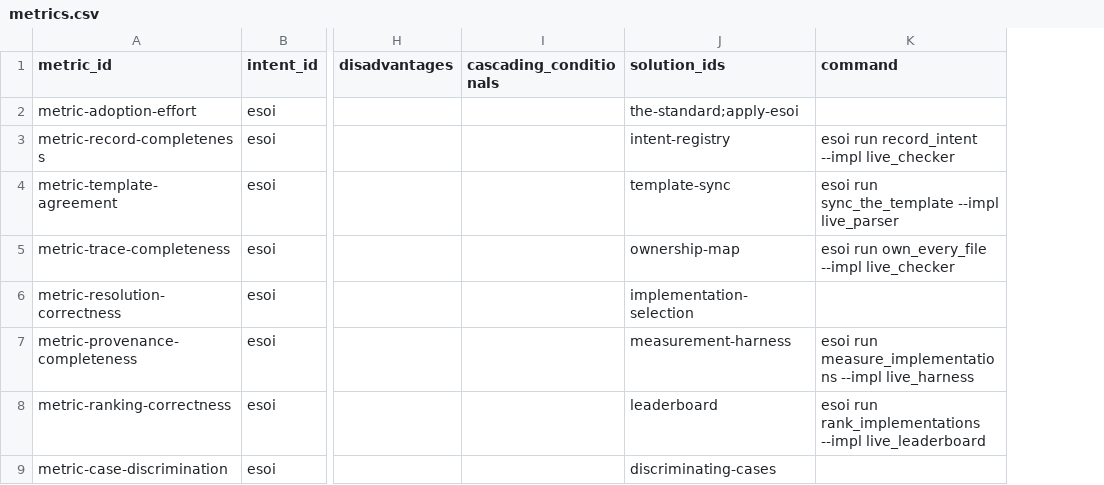
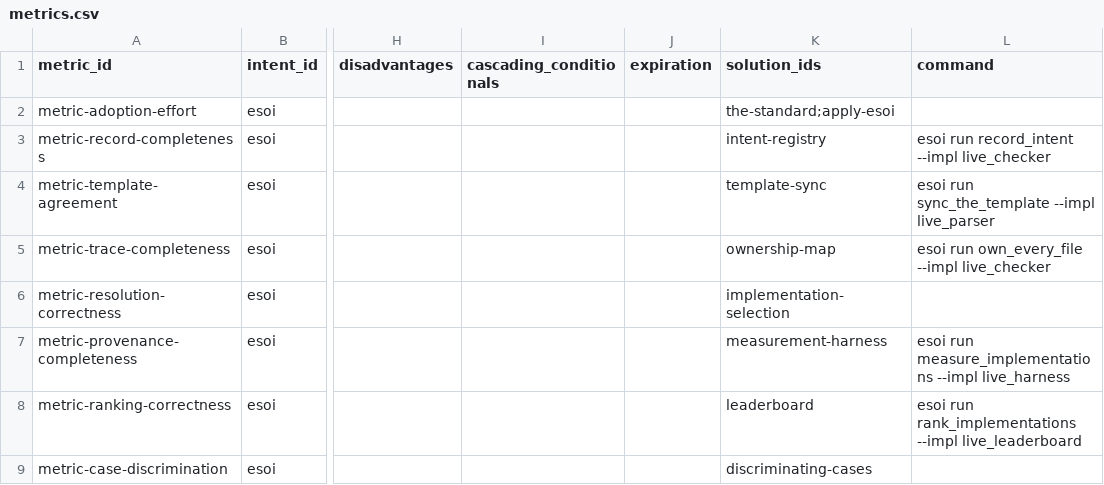
Before and after one commit to JoshuaMathias/evolvable-structure, a CSV file: esoi/tracker/metrics.csv, drawn as a sheet; only a part is shown, gaps mark what is left out; the diff names each change by its address in the sheet, - before the commit and + after, or states it on an @@ line.

```diff
--- a/esoi/tracker/metrics.csv
+++ b/esoi/tracker/metrics.csv
+column J (expiration), empty
```
Also changed, not shown: esoi/components.csv, 15 other files.
